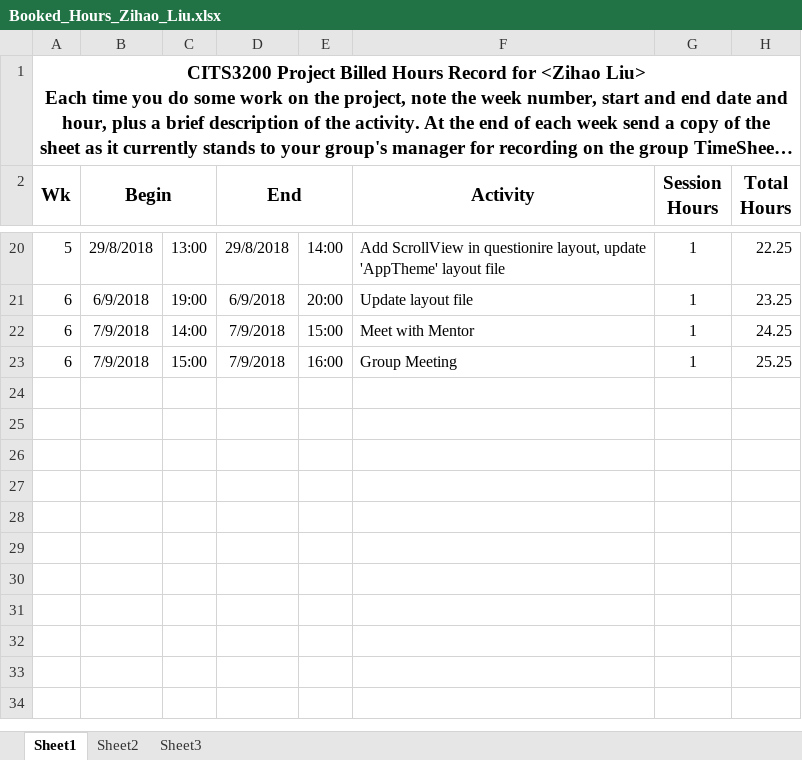
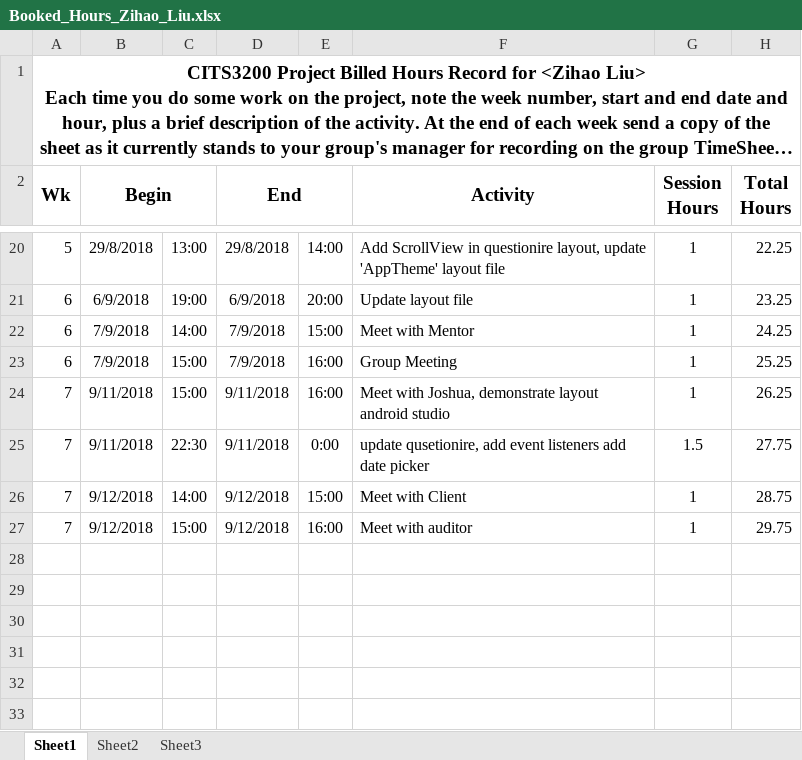
Before and after one commit to noobling/prof-comp, an Excel workbook: Booked_Hours/Booked_Hours_Zihao_Liu.xlsx, sheet Sheet1, drawn as a sheet; only a part is shown, gaps mark what is left out; the shorter side is filled out with more unchanged rows; long unchanged cells end in …; values as stored, in another font and other column widths than the file's, no borders; the diff names each change by its address in the sheet, - before the commit and + after, or states it on an @@ line.

Commit message:
update week 7 timesheet

```diff
--- a/Booked_Hours/Booked_Hours_Zihao_Liu.xlsx (sheet Sheet1)
+++ b/Booked_Hours/Booked_Hours_Zihao_Liu.xlsx (sheet Sheet1)
-row 24: (empty)
+row 24: 7 | 9/11/2018 | 15:00 | 9/11/2018 | 16:00 | Meet with Joshua, demonstrate layout android studio | 1 | 26.25
-row 25: (empty)
+row 25: 7 | 9/11/2018 | 22:30 | 9/11/2018 | 0:00 | update qusetionire, add event listeners add date picker | 1.5 | 27.75
-row 26: (empty)
+row 26: 7 | 9/12/2018 | 14:00 | 9/12/2018 | 15:00 | Meet with Client | 1 | 28.75
-row 27: (empty)
+row 27: 7 | 9/12/2018 | 15:00 | 9/12/2018 | 16:00 | Meet with auditor | 1 | 29.75
```
Also changed, not shown: hidden cells.
